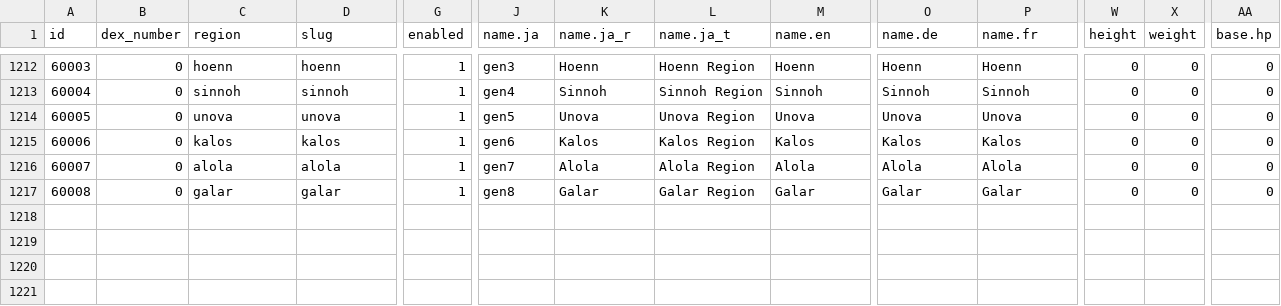
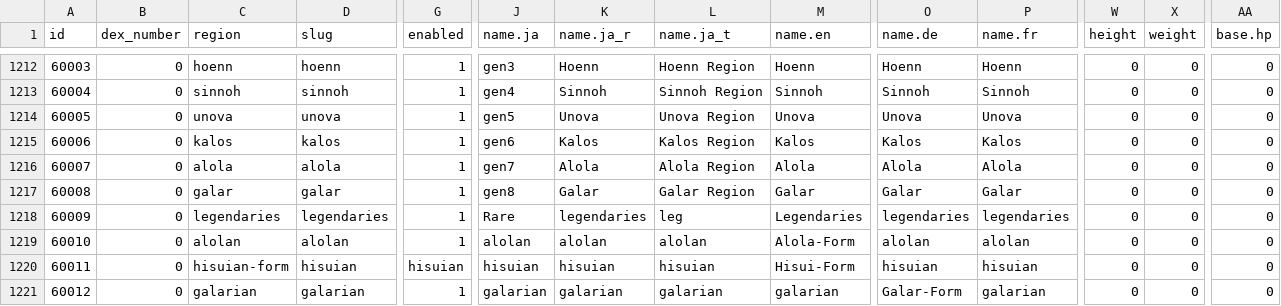
Before and after one commit to hershey-harsh/poketox-old, a CSV file: data/csv/pokemon.csv, drawn as a sheet; only a part is shown, gaps mark what is left out; rows hold the shown columns only; the diff names each change by its address in the sheet, - before the commit and + after, or states it on an @@ line.

Commit message:
Update pokemon.csv

```diff
--- a/data/csv/pokemon.csv
+++ b/data/csv/pokemon.csv
+row 1218: 60009 | 0 | legendaries | legendaries | 1 | Rare | legendaries | leg | Legendaries | legendaries | legendaries | 0 | 0 | 0
+row 1219: 60010 | 0 | alolan | alolan | 1 | alolan | alolan | alolan | Alola-Form | alolan | alolan | 0 | 0 | 0
+row 1220: 60011 | 0 | hisuian-form | hisuian | hisuian | hisuian | hisuian | hisuian | Hisui-Form | hisuian | hisuian | 0 | 0 | 0
+row 1221: 60012 | 0 | galarian | galarian | 1 | galarian | galarian | galarian | galarian | Galar-Form | galarian | 0 | 0 | 0
```
